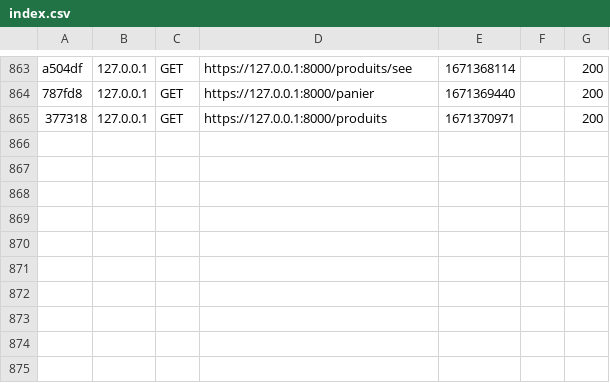
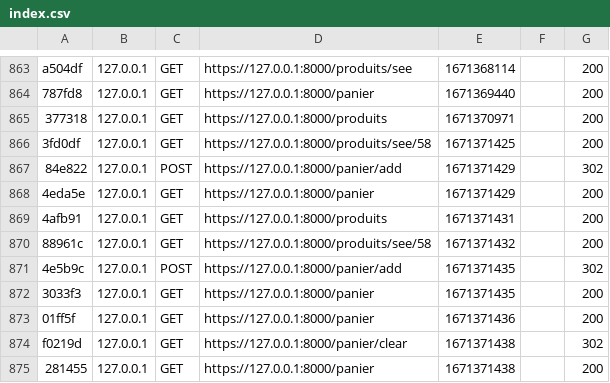
Before and after one commit to RomainMILLAN-IUT-MTPSETE/Spiriit-SymfonyTest, a CSV file: var/cache/dev/profiler/index.csv, drawn as a sheet; only a part is shown, gaps mark what is left out.

```diff
--- a/var/cache/dev/profiler/index.csv
+++ b/var/cache/dev/profiler/index.csv
@@ -865 +865,11 @@ a504df,127.0.0.1,GET,https://127.0.0.1:8000/produits/see,1671368114,,200
 377318,127.0.0.1,GET,https://127.0.0.1:8000/produits,1671370971,,200
+3fd0df,127.0.0.1,GET,https://127.0.0.1:8000/produits/see/58,1671371425,,200
+84e822,127.0.0.1,POST,https://127.0.0.1:8000/panier/add,1671371429,,302
+4eda5e,127.0.0.1,GET,https://127.0.0.1:8000/panier,1671371429,,200
+4afb91,127.0.0.1,GET,https://127.0.0.1:8000/produits,1671371431,,200
+88961c,127.0.0.1,GET,https://127.0.0.1:8000/produits/see/58,1671371432,,200
+4e5b9c,127.0.0.1,POST,https://127.0.0.1:8000/panier/add,1671371435,,302
+3033f3,127.0.0.1,GET,https://127.0.0.1:8000/panier,1671371435,,200
+01ff5f,127.0.0.1,GET,https://127.0.0.1:8000/panier,1671371436,,200
+f0219d,127.0.0.1,GET,https://127.0.0.1:8000/panier/clear,1671371438,,302
+281455,127.0.0.1,GET,https://127.0.0.1:8000/panier,1671371438,,200
```
Also changed, not shown: 5 other files.
